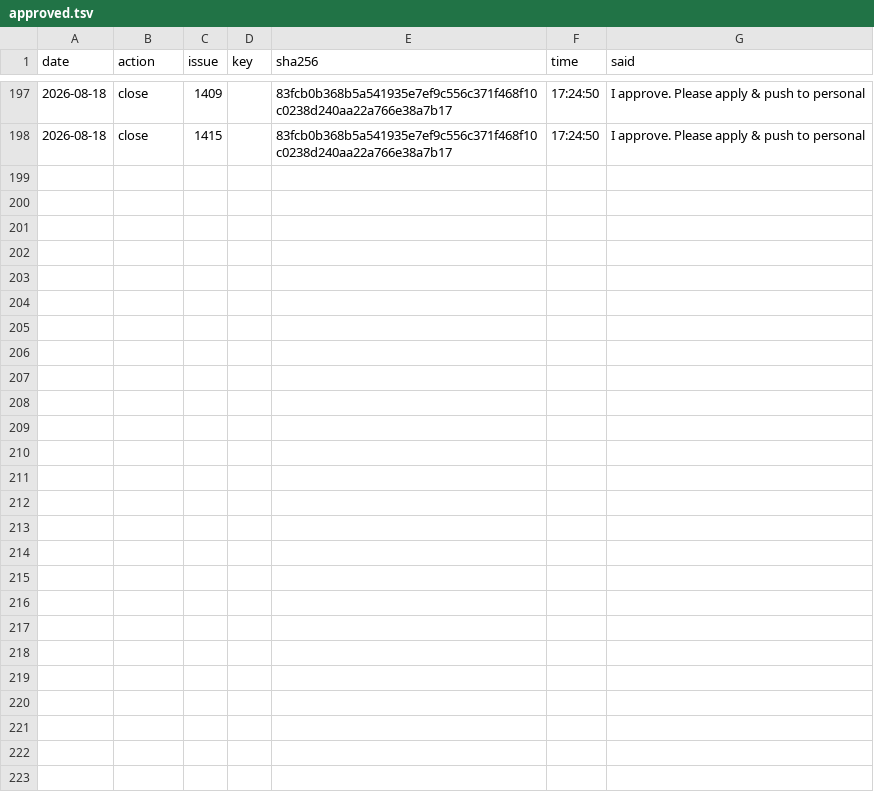
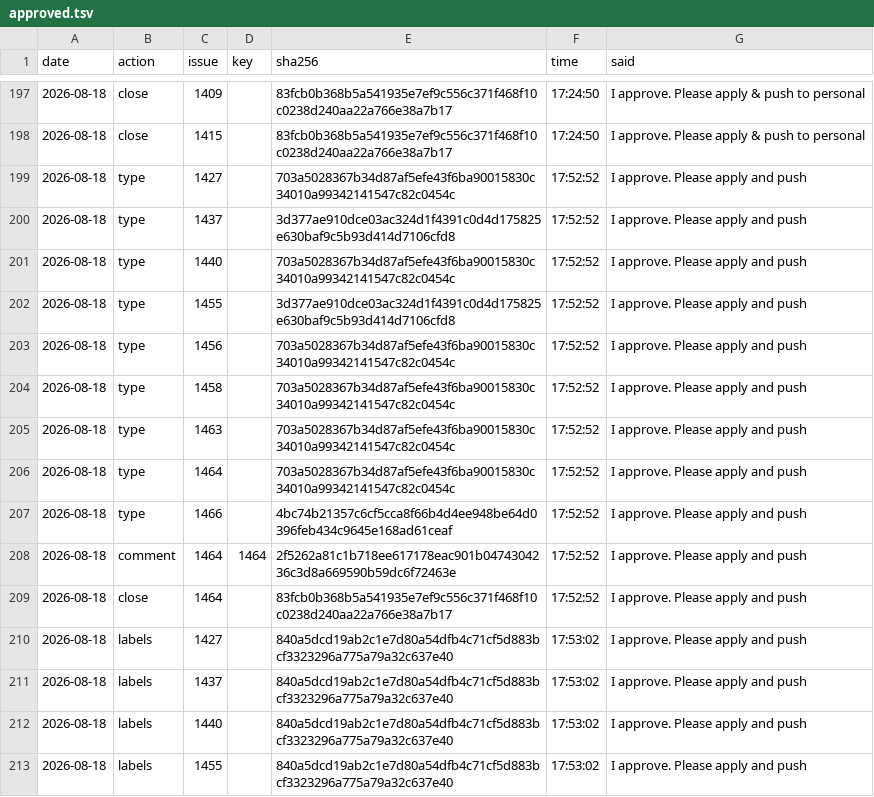
Before and after one commit to d-torrance/M2, a TSV file: bug-triage/approved.tsv, drawn as a sheet; only a part is shown, gaps mark what is left out; the diff names each change by its address in the sheet, - before the commit and + after, or states it on an @@ line.

Commit message:
Batch 26 applied: 9 typed, 4 labelled, 1 commented, 1 closed
  typed     #1427 #1440 #1456 #1458 #1463 #1464 Bug, #1437 #1455
            Feature, #1466 Task
  labelled  +Core on #1427 #1437 #1440 #1455
  closed    #1464 completed, with its comment

Verified live: nine types and four labels landed, and #1464 carries
COMPLETED.

One thing the gate caught: bin/approve labels refused the batch
because #1445 had no pending label change -- it already carries
"editors" on GitHub, so addlabels was a no-op.  The refusal aborted
the whole call, so the other four were not recorded until I reran
without it.  That is the right behaviour: an approval for a payload
that does not exist should not be recordable.

Catalog 836 -> 835 rows.

```diff
--- a/bug-triage/approved.tsv
+++ b/bug-triage/approved.tsv
+row 199: 2026-08-18 | type | 1427 |  | 703a5028367b34d87af5efe43f6ba90015830c34010a99342141547c82c0454c | 17:52:52 | I approve. Please apply and push
+row 200: 2026-08-18 | type | 1437 |  | 3d377ae910dce03ac324d1f4391c0d4d175825e630baf9c5b93d414d7106cfd8 | 17:52:52 | I approve. Please apply and push
+row 201: 2026-08-18 | type | 1440 |  | 703a5028367b34d87af5efe43f6ba90015830c34010a99342141547c82c0454c | 17:52:52 | I approve. Please apply and push
+row 202: 2026-08-18 | type | 1455 |  | 3d377ae910dce03ac324d1f4391c0d4d175825e630baf9c5b93d414d7106cfd8 | 17:52:52 | I approve. Please apply and push
+row 203: 2026-08-18 | type | 1456 |  | 703a5028367b34d87af5efe43f6ba90015830c34010a99342141547c82c0454c | 17:52:52 | I approve. Please apply and push
+row 204: 2026-08-18 | type | 1458 |  | 703a5028367b34d87af5efe43f6ba90015830c34010a99342141547c82c0454c | 17:52:52 | I approve. Please apply and push
+row 205: 2026-08-18 | type | 1463 |  | 703a5028367b34d87af5efe43f6ba90015830c34010a99342141547c82c0454c | 17:52:52 | I approve. Please apply and push
+row 206: 2026-08-18 | type | 1464 |  | 703a5028367b34d87af5efe43f6ba90015830c34010a99342141547c82c0454c | 17:52:52 | I approve. Please apply and push
+row 207: 2026-08-18 | type | 1466 |  | 4bc74b21357c6cf5cca8f66b4d4ee948be64d0396feb434c9645e168ad61ceaf | 17:52:52 | I approve. Please apply and push
+row 208: 2026-08-18 | comment | 1464 | 1464 | 2f5262a81c1b718ee617178eac901b0474304236c3d8a669590b59dc6f72463e | 17:52:52 | I approve. Please apply and push
+row 209: 2026-08-18 | close | 1464 |  | 83fcb0b368b5a541935e7ef9c556c371f468f10c0238d240aa22a766e38a7b17 | 17:52:52 | I approve. Please apply and push
+row 210: 2026-08-18 | labels | 1427 |  | 840a5dcd19ab2c1e7d80a54dfb4c71cf5d883bcf3323296a775a79a32c637e40 | 17:53:02 | I approve. Please apply and push
+row 211: 2026-08-18 | labels | 1437 |  | 840a5dcd19ab2c1e7d80a54dfb4c71cf5d883bcf3323296a775a79a32c637e40 | 17:53:02 | I approve. Please apply and push
+row 212: 2026-08-18 | labels | 1440 |  | 840a5dcd19ab2c1e7d80a54dfb4c71cf5d883bcf3323296a775a79a32c637e40 | 17:53:02 | I approve. Please apply and push
+row 213: 2026-08-18 | labels | 1455 |  | 840a5dcd19ab2c1e7d80a54dfb4c71cf5d883bcf3323296a775a79a32c637e40 | 17:53:02 | I approve. Please apply and push
```
Also changed, not shown: bug-triage/applied.tsv, bug-triage/issues.tsv, 1 other file.
